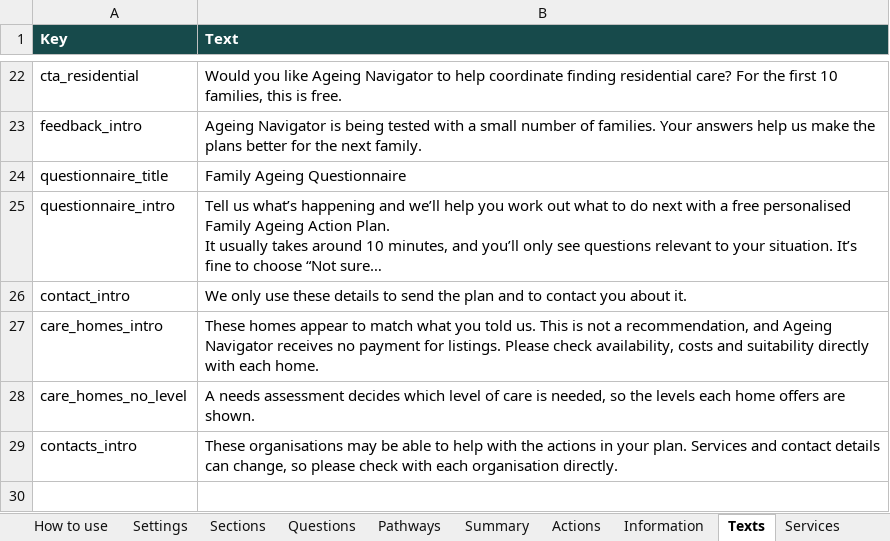
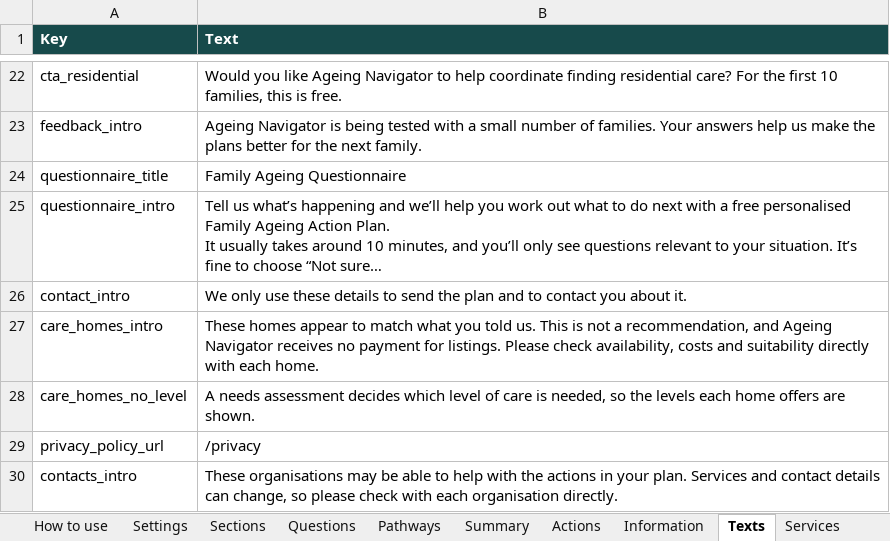
Before and after one commit to Tony-aphrodite/upwork-paul-project, an Excel workbook: deliverables/Ageing-Navigator-content-spreadsheet.xlsx, sheet Texts, drawn as a sheet; only a part is shown, gaps mark what is left out; long unchanged cells end in …; values as stored, in another font and other column widths than the file's, no borders; the diff names each change by its address in the sheet, - before the commit and + after, or states it on an @@ line.

```diff
--- a/deliverables/Ageing-Navigator-content-spreadsheet.xlsx (sheet Texts)
+++ b/deliverables/Ageing-Navigator-content-spreadsheet.xlsx (sheet Texts)
+row 29: privacy_policy_url | /privacy
```
Also changed, not shown: 20 other files.
